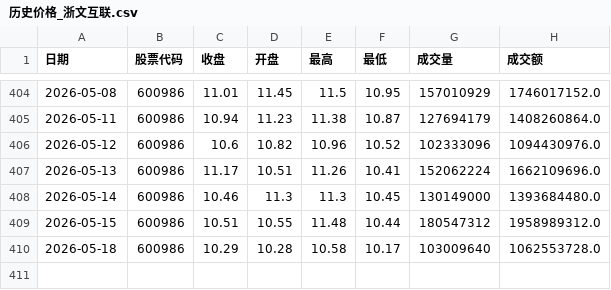
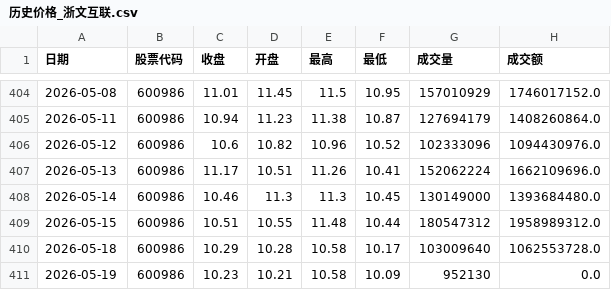
Before and after one commit to mangehua/market-dashboard, a CSV file: stock_data/历史价格_浙文互联.csv, drawn as a sheet; only a part is shown, gaps mark what is left out; the diff names each change by its address in the sheet, - before the commit and + after, or states it on an @@ line.

Commit message:
Update stock_data/历史价格_浙文互联.csv

```diff
--- a/stock_data/历史价格_浙文互联.csv
+++ b/stock_data/历史价格_浙文互联.csv
+row 411: 2026-05-19 | 600986 | 10.23 | 10.21 | 10.58 | 10.09 | 952130 | 0.0
```
